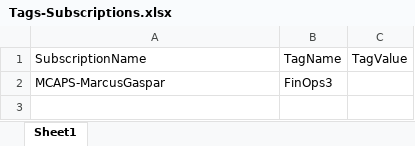
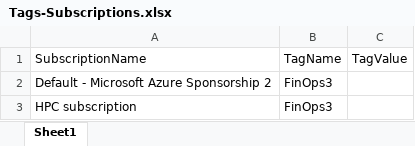
Before and after one commit to marcusgaspar/Azure, an Excel workbook: Scripts/Policies/Tags/Tags-Subscriptions.xlsx, sheet Sheet1, drawn as a sheet; values as stored, in another font and other column widths than the file's, no borders; addresses are those after the commit; the diff names each change by its address in the sheet, - before the commit and + after, or states it on an @@ line.

```diff
--- a/Scripts/Policies/Tags/Tags-Subscriptions.xlsx (sheet Sheet1)
+++ b/Scripts/Policies/Tags/Tags-Subscriptions.xlsx (sheet Sheet1)
+row 2: Default - Microsoft Azure Sponsorship 2 | FinOps3
-A3: MCAPS-MarcusGaspar
+A3: HPC subscription
```
Also changed, not shown: Scripts/Policies/Tags/Tags-RGs.xlsx, 7 other files.
